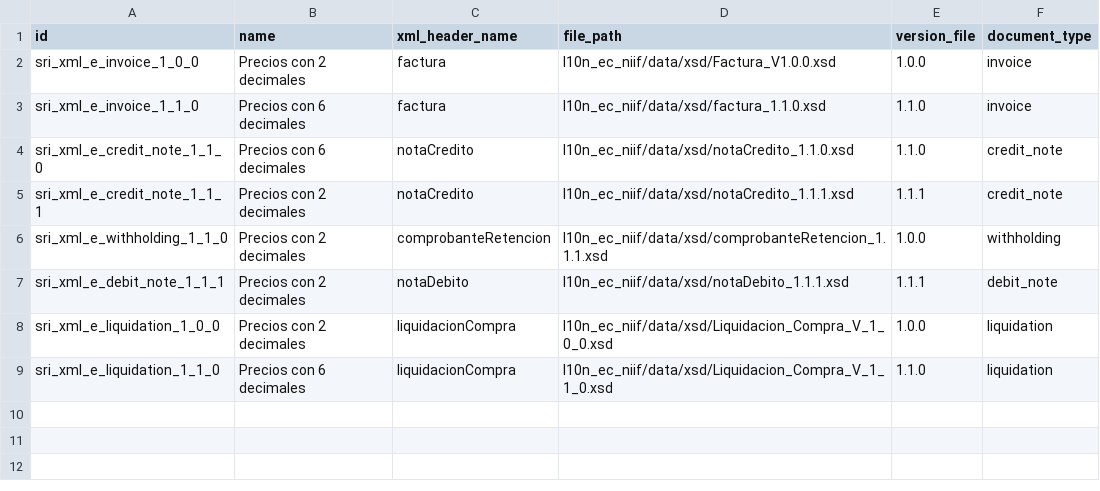
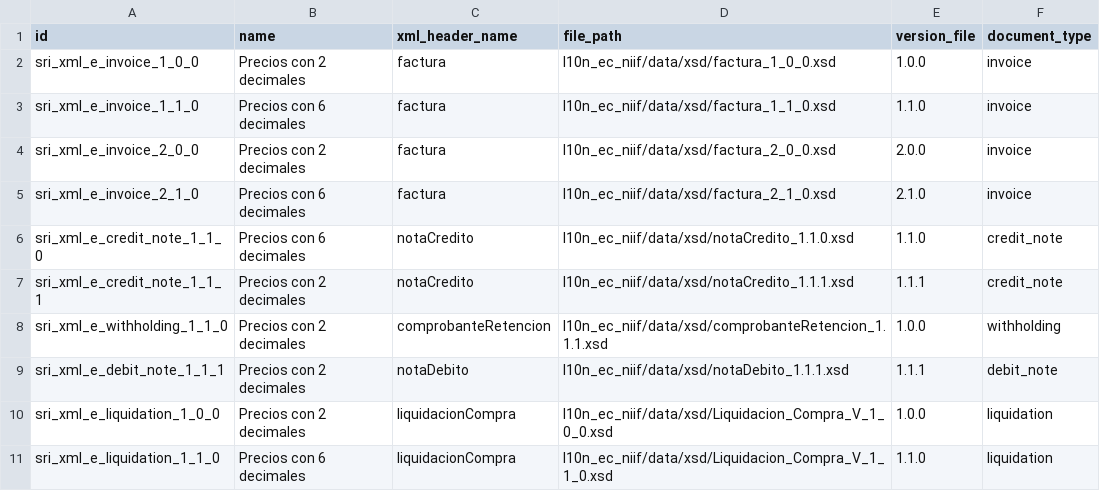
Before and after one commit to mamfredym/localizacion_ec, a CSV file: l10n_ec_niif/data/l10n_ec.xml.version.csv, drawn as a sheet.

Commit message:
IMP: agregado de xsd, al parecer en estos se debe pasar despues de firmar el documento la prueba

```diff
--- a/l10n_ec_niif/data/l10n_ec.xml.version.csv
+++ b/l10n_ec_niif/data/l10n_ec.xml.version.csv
@@ -1,4 +1,6 @@
 "id","name","xml_header_name","file_path","version_file","document_type"
-"sri_xml_e_invoice_1_0_0","Precios con 2 decimales","factura","l10n_ec_niif/data/xsd/Factura_V1.0.0.xsd","1.0.0","invoice"
-"sri_xml_e_invoice_1_1_0","Precios con 6 decimales","factura","l10n_ec_niif/data/xsd/factura_1.1.0.xsd","1.1.0","invoice"
+"sri_xml_e_invoice_1_0_0","Precios con 2 decimales","factura","l10n_ec_niif/data/xsd/factura_1_0_0.xsd","1.0.0","invoice"
+"sri_xml_e_invoice_1_1_0","Precios con 6 decimales","factura","l10n_ec_niif/data/xsd/factura_1_1_0.xsd","1.1.0","invoice"
+"sri_xml_e_invoice_2_0_0","Precios con 2 decimales","factura","l10n_ec_niif/data/xsd/factura_2_0_0.xsd","2.0.0","invoice"
+"sri_xml_e_invoice_2_1_0","Precios con 6 decimales","factura","l10n_ec_niif/data/xsd/factura_2_1_0.xsd","2.1.0","invoice"
 "sri_xml_e_credit_note_1_1_0","Precios con 6 decimales","notaCredito","l10n_ec_niif/data/xsd/notaCredito_1.1.0.xsd","1.1.0","credit_note"
```
Also changed, not shown: 14 other files.
